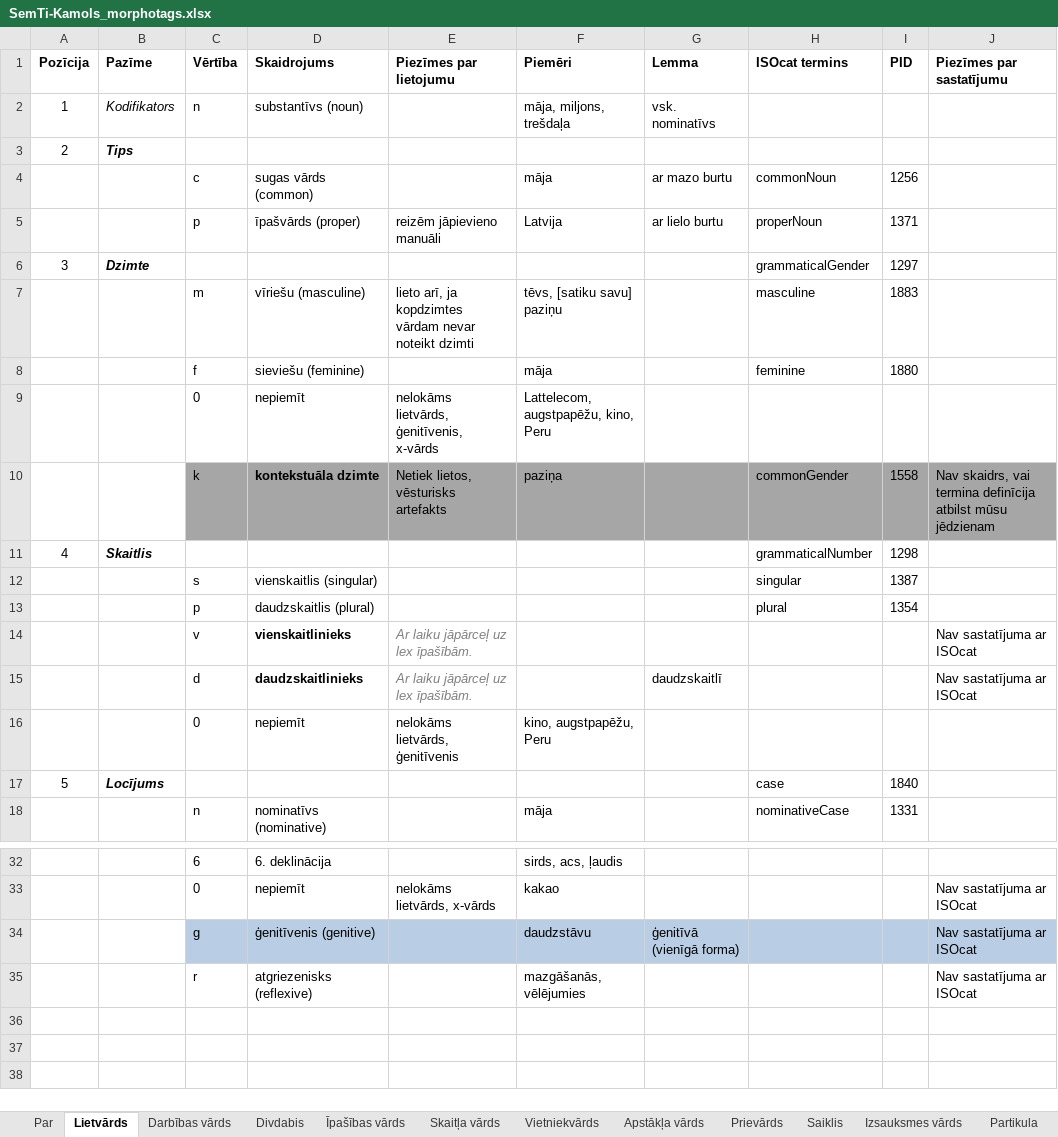
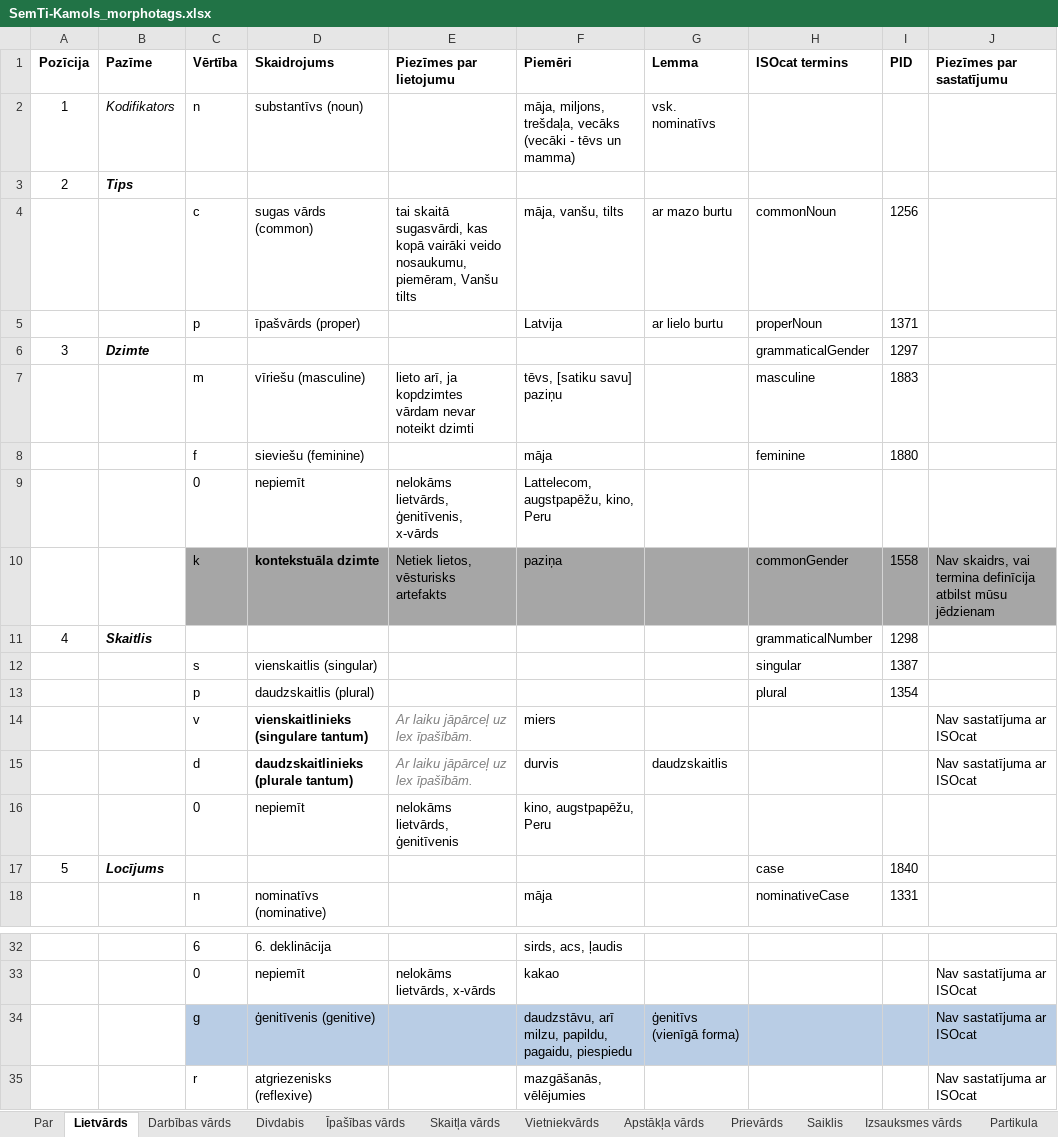
Before and after one commit to PeterisP/LVTagger, an Excel workbook: docs/SemTi-Kamols_morphotags.xlsx, sheet Lietvārds, drawn as a sheet; only a part is shown, gaps mark what is left out; values as stored, in another font and other column widths than the file's, no borders; the diff names each change by its address in the sheet, - before the commit and + after, or states it on an @@ line.

```diff
--- a/docs/SemTi-Kamols_morphotags.xlsx (sheet Lietvārds)
+++ b/docs/SemTi-Kamols_morphotags.xlsx (sheet Lietvārds)
-F2 (Piemēri): māja, miljons, trešdaļa
+F2 (Piemēri): māja, miljons, trešdaļa, vecāks (vecāki - tēvs un mamma)
-E4 (Piezīmes par lietojumu): (empty)
+E4 (Piezīmes par lietojumu): tai skaitā sugasvārdi, kas kopā vairāki veido nosaukumu, piemēram, Vanšu tilts
-F4 (Piemēri): māja
+F4 (Piemēri): māja, vanšu, tilts
-E5 (Piezīmes par lietojumu): reizēm jāpievieno manuāli
+E5 (Piezīmes par lietojumu): (empty)
-D14 (Skaidrojums): vienskaitlinieks
+D14 (Skaidrojums): vienskaitlinieks (singulare tantum)
-F14 (Piemēri): (empty)
+F14 (Piemēri): miers
-D15 (Skaidrojums): daudzskaitlinieks
+D15 (Skaidrojums): daudzskaitlinieks (plurale tantum)
-F15 (Piemēri): (empty)
+F15 (Piemēri): durvis
-G15 (Lemma): daudzskaitlī
+G15 (Lemma): daudzskaitlis
-F34 (Piemēri): daudzstāvu
+F34 (Piemēri): daudzstāvu, arī milzu, papildu, pagaidu, piespiedu
-G34 (Lemma): ģenitīvā (vienīgā forma)
+G34 (Lemma): ģenitīvs (vienīgā forma)
```
Also changed, not shown: sheet Divdabis, sheet Apstākļa vārds, sheet Bezmorfoloģijas elements, sheet Īpašības vārds, sheet Darbības vārds, 10 other files.
